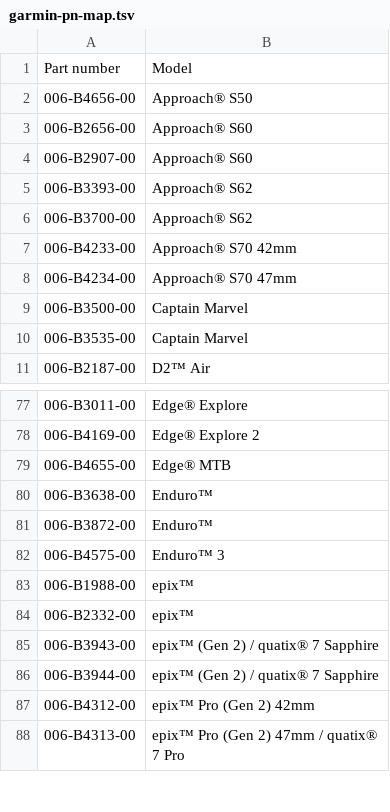
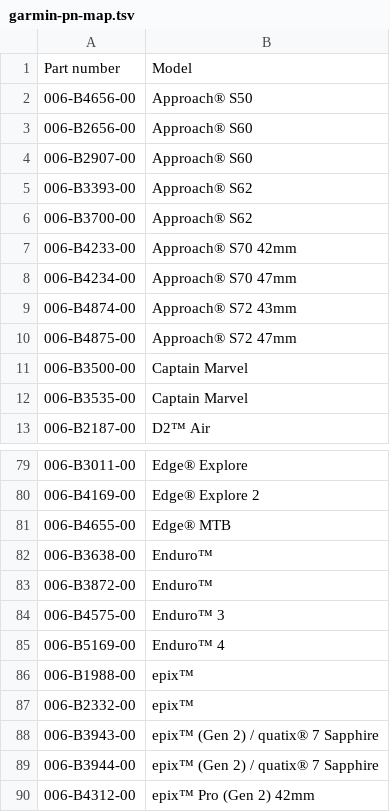
Before and after one commit to mendelson/apps-website, a TSV file: garmin-devices/garmin-pn-map.tsv, drawn as a sheet; only a part is shown, gaps mark what is left out; the shorter side is filled out with more unchanged rows; the diff names each change by its address in the sheet, - before the commit and + after, or states it on an @@ line.

```diff
--- a/garmin-devices/garmin-pn-map.tsv
+++ b/garmin-devices/garmin-pn-map.tsv
+row 9: 006-B4874-00 | Approach® S72 43mm
+row 10: 006-B4875-00 | Approach® S72 47mm
+row 85: 006-B5169-00 | Enduro™ 4
```
Also changed, not shown: 2 other files.
